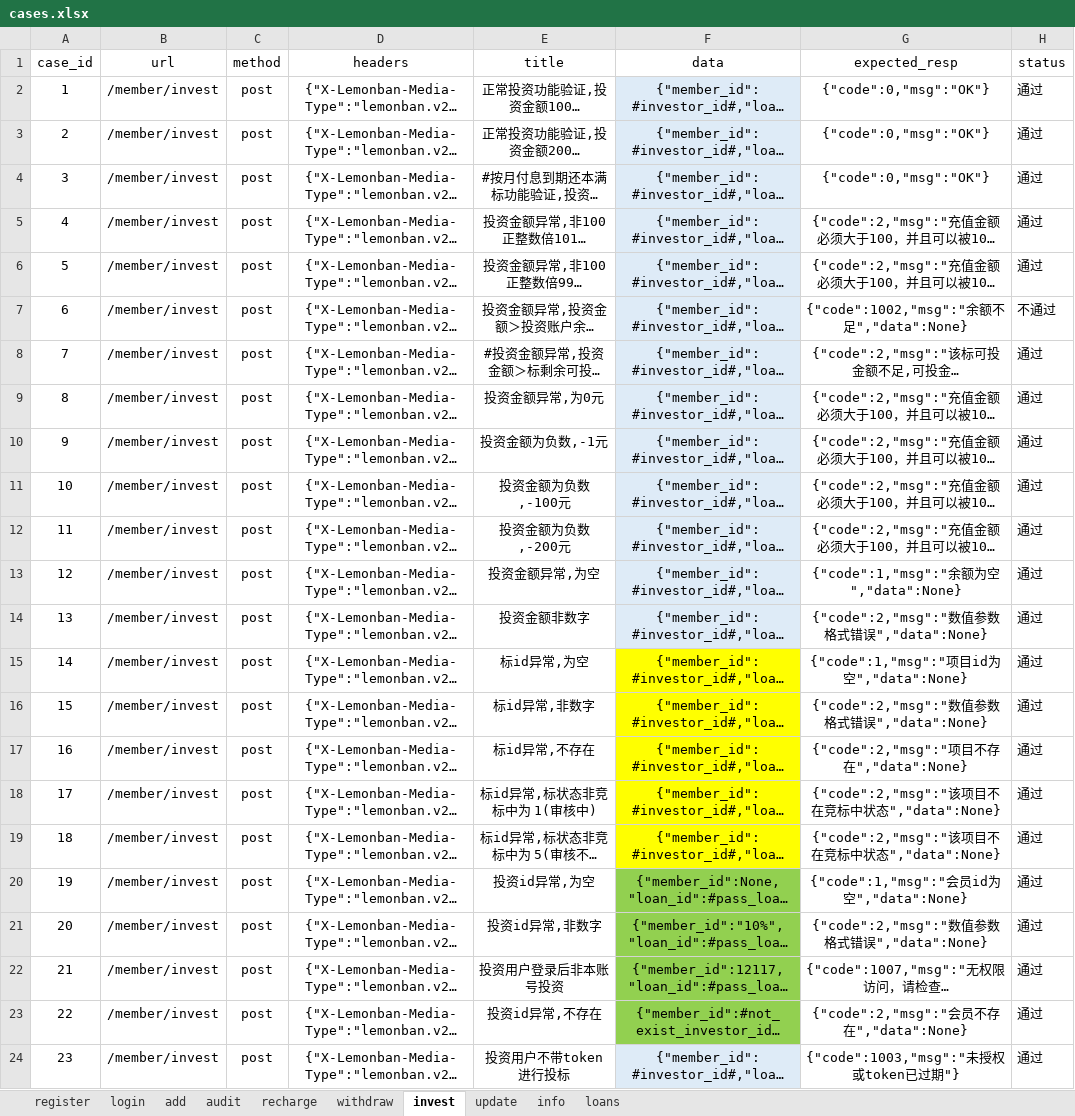
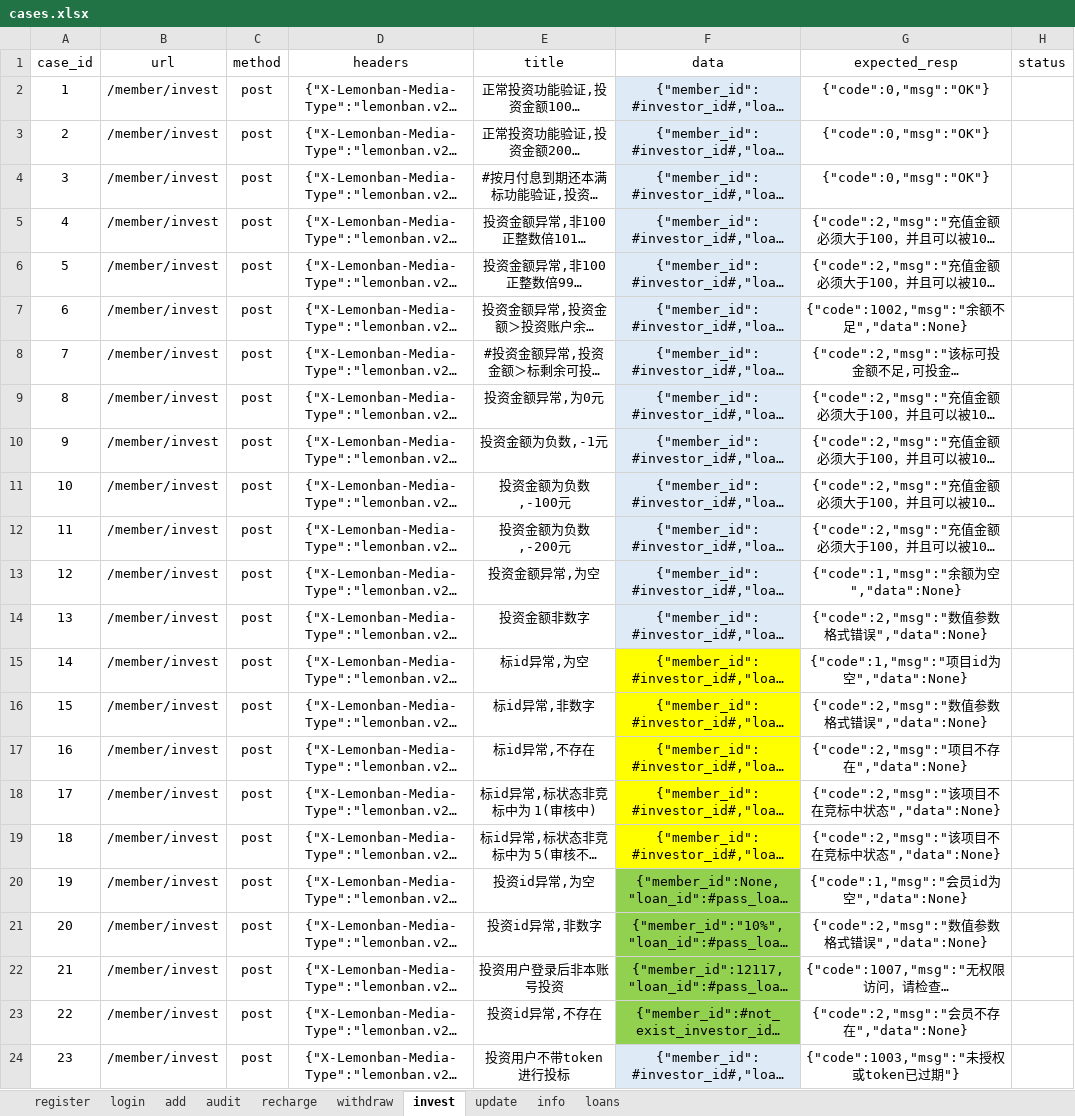
Before and after one commit to yangdeyi1201/futureloan, an Excel workbook: data/cases.xlsx, sheet invest, drawn as a sheet; long unchanged cells end in …; values as stored, in another font and other column widths than the file's, no borders; the diff names each change by its address in the sheet, - before the commit and + after, or states it on an @@ line.

```diff
--- a/data/cases.xlsx (sheet invest)
+++ b/data/cases.xlsx (sheet invest)
-H2:H6 (status): 通过
+H2:H6 (status): (empty)
-H7 (status): 不通过
+H7 (status): (empty)
-H8:H24 (status): 通过
+H8:H24 (status): (empty)
```
Also changed, not shown: sheet add, sheet withdraw, sheet recharge, sheet register, sheet audit, sheet login, 4 other files.
